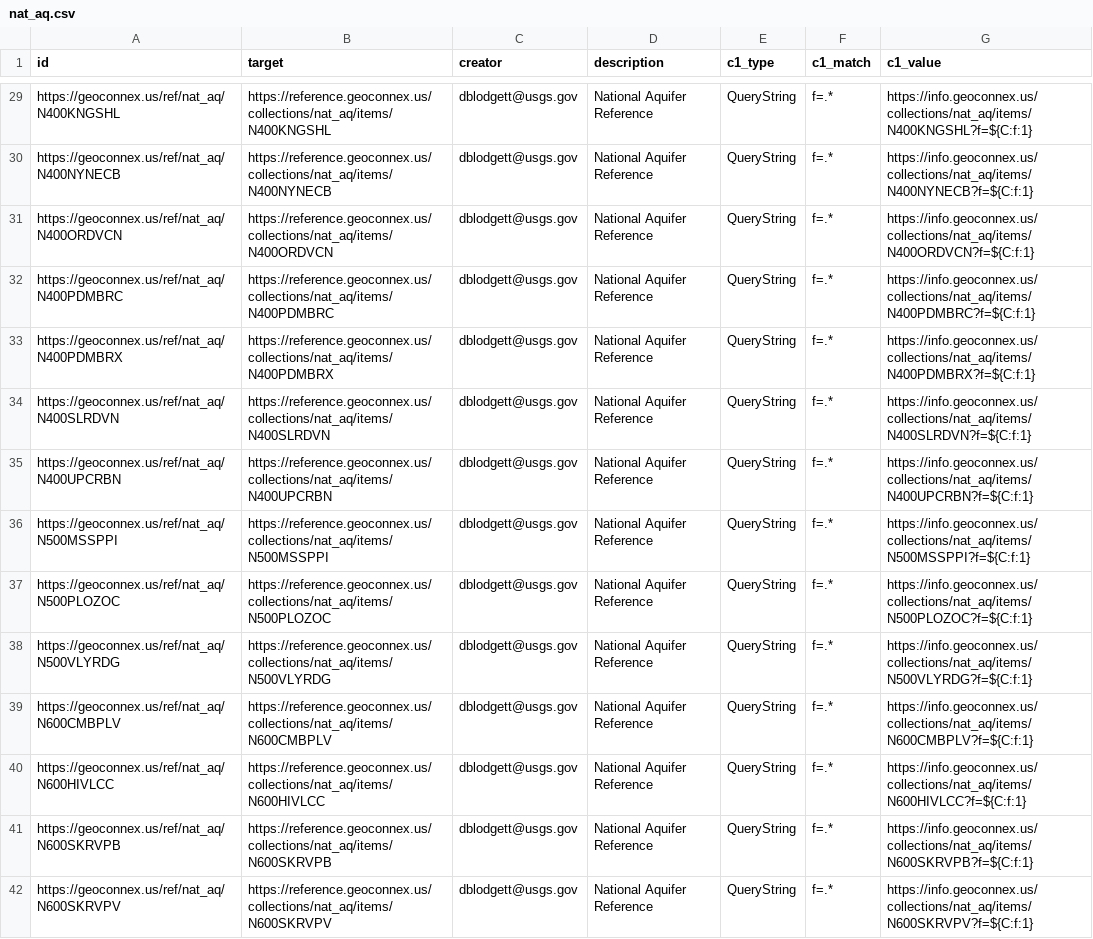
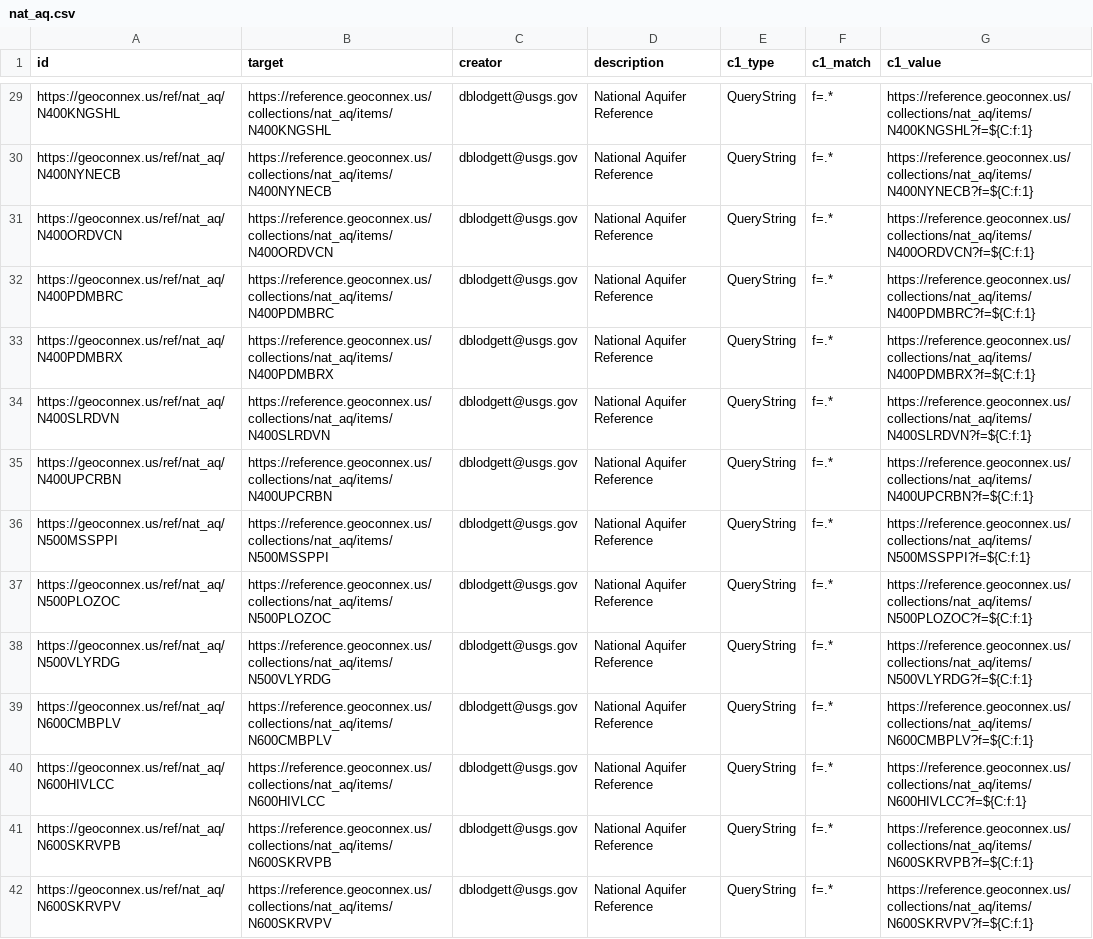
Before and after one commit to internetofwater/pids.geoconnex.us, a CSV file: build/namespaces/ref/nat_aq/nat_aq.csv, drawn as a sheet; only a part is shown, gaps mark what is left out; the diff covers the shown part only; the diff names each change by its address in the sheet, - before the commit and + after, or states it on an @@ line.

```diff
--- a/build/namespaces/ref/nat_aq/nat_aq.csv
+++ b/build/namespaces/ref/nat_aq/nat_aq.csv
-G29 (c1_value): https://info.geoconnex.us/collections/nat_aq/items/N400KNGSHL?f=${C:f:1}
+G29 (c1_value): https://reference.geoconnex.us/collections/nat_aq/items/N400KNGSHL?f=${C:f:1}
-G30 (c1_value): https://info.geoconnex.us/collections/nat_aq/items/N400NYNECB?f=${C:f:1}
+G30 (c1_value): https://reference.geoconnex.us/collections/nat_aq/items/N400NYNECB?f=${C:f:1}
-G31 (c1_value): https://info.geoconnex.us/collections/nat_aq/items/N400ORDVCN?f=${C:f:1}
+G31 (c1_value): https://reference.geoconnex.us/collections/nat_aq/items/N400ORDVCN?f=${C:f:1}
-G32 (c1_value): https://info.geoconnex.us/collections/nat_aq/items/N400PDMBRC?f=${C:f:1}
+G32 (c1_value): https://reference.geoconnex.us/collections/nat_aq/items/N400PDMBRC?f=${C:f:1}
-G33 (c1_value): https://info.geoconnex.us/collections/nat_aq/items/N400PDMBRX?f=${C:f:1}
+G33 (c1_value): https://reference.geoconnex.us/collections/nat_aq/items/N400PDMBRX?f=${C:f:1}
-G34 (c1_value): https://info.geoconnex.us/collections/nat_aq/items/N400SLRDVN?f=${C:f:1}
+G34 (c1_value): https://reference.geoconnex.us/collections/nat_aq/items/N400SLRDVN?f=${C:f:1}
-G35 (c1_value): https://info.geoconnex.us/collections/nat_aq/items/N400UPCRBN?f=${C:f:1}
+G35 (c1_value): https://reference.geoconnex.us/collections/nat_aq/items/N400UPCRBN?f=${C:f:1}
-G36 (c1_value): https://info.geoconnex.us/collections/nat_aq/items/N500MSSPPI?f=${C:f:1}
+G36 (c1_value): https://reference.geoconnex.us/collections/nat_aq/items/N500MSSPPI?f=${C:f:1}
-G37 (c1_value): https://info.geoconnex.us/collections/nat_aq/items/N500PLOZOC?f=${C:f:1}
+G37 (c1_value): https://reference.geoconnex.us/collections/nat_aq/items/N500PLOZOC?f=${C:f:1}
-G38 (c1_value): https://info.geoconnex.us/collections/nat_aq/items/N500VLYRDG?f=${C:f:1}
+G38 (c1_value): https://reference.geoconnex.us/collections/nat_aq/items/N500VLYRDG?f=${C:f:1}
-G39 (c1_value): https://info.geoconnex.us/collections/nat_aq/items/N600CMBPLV?f=${C:f:1}
+G39 (c1_value): https://reference.geoconnex.us/collections/nat_aq/items/N600CMBPLV?f=${C:f:1}
-G40 (c1_value): https://info.geoconnex.us/collections/nat_aq/items/N600HIVLCC?f=${C:f:1}
+G40 (c1_value): https://reference.geoconnex.us/collections/nat_aq/items/N600HIVLCC?f=${C:f:1}
-G41 (c1_value): https://info.geoconnex.us/collections/nat_aq/items/N600SKRVPB?f=${C:f:1}
+G41 (c1_value): https://reference.geoconnex.us/collections/nat_aq/items/N600SKRVPB?f=${C:f:1}
-G42 (c1_value): https://info.geoconnex.us/collections/nat_aq/items/N600SKRVPV?f=${C:f:1}
+G42 (c1_value): https://reference.geoconnex.us/collections/nat_aq/items/N600SKRVPV?f=${C:f:1}
```
Also changed, not shown: 45 edited cells elsewhere in this file, build/namespaces/ref/aiannh/aiannh.csv, build/namespaces/ref/cbsa/cbsa.csv, 23 other files.
